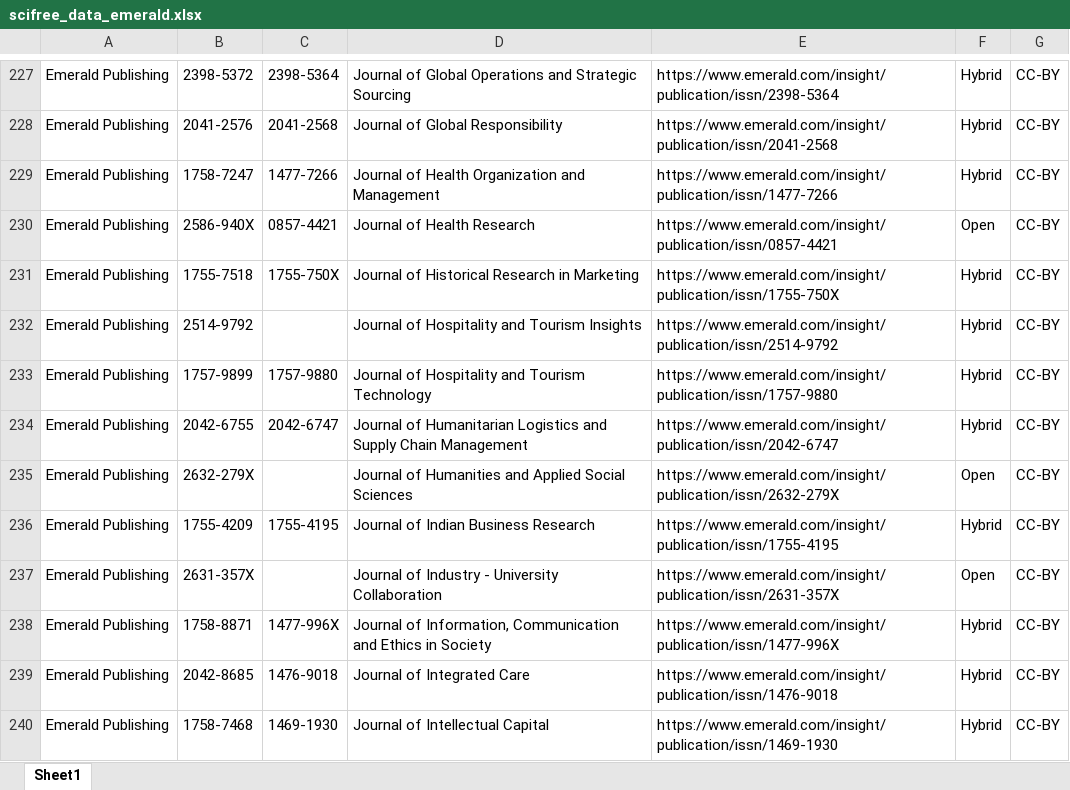
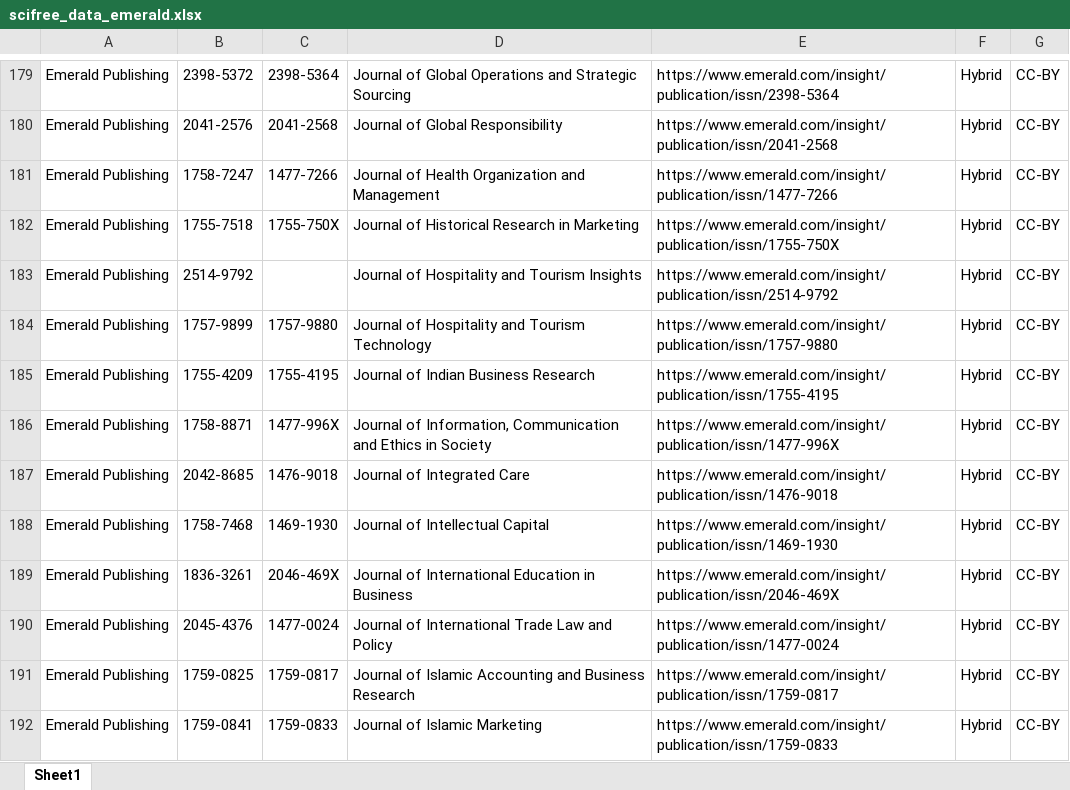
Before and after one commit to Kungbib/oa-tskr, an Excel workbook: Bibsam_tidskriftslistor/scifree_data_emerald.xlsx, sheet Sheet1, drawn as a sheet; only a part is shown, gaps mark what is left out; the shorter side is filled out with more unchanged rows; values as stored, in another font and other column widths than the file's, no borders; conditional formats and table styles not drawn; removed rows and columns are numbered as before the commit, all else as after; the diff covers the shown part only; the diff names each change by its address in the sheet, - before the commit and + after, or states it on an @@ line.

```diff
--- a/Bibsam_tidskriftslistor/scifree_data_emerald.xlsx (sheet Sheet1)
+++ b/Bibsam_tidskriftslistor/scifree_data_emerald.xlsx (sheet Sheet1)
-row 230: Emerald Publishing | 2586-940X | 0857-4421 | Journal of Health Research | https://www.emerald.com/insight/publication/issn/0857-4421 | Open | CC-BY
-row 234: Emerald Publishing | 2042-6755 | 2042-6747 | Journal of Humanitarian Logistics and Supply Chain Management | https://www.emerald.com/insight/publication/issn/2042-6747 | Hybrid | CC-BY
-row 235: Emerald Publishing | 2632-279X |  | Journal of Humanities and Applied Social Sciences | https://www.emerald.com/insight/publication/issn/2632-279X | Open | CC-BY
-row 237: Emerald Publishing | 2631-357X |  | Journal of Industry - University Collaboration | https://www.emerald.com/insight/publication/issn/2631-357X | Open | CC-BY
```
Also changed, not shown: 2 added rows, 88 removed rows and 22 edited cells elsewhere in this sheet.
